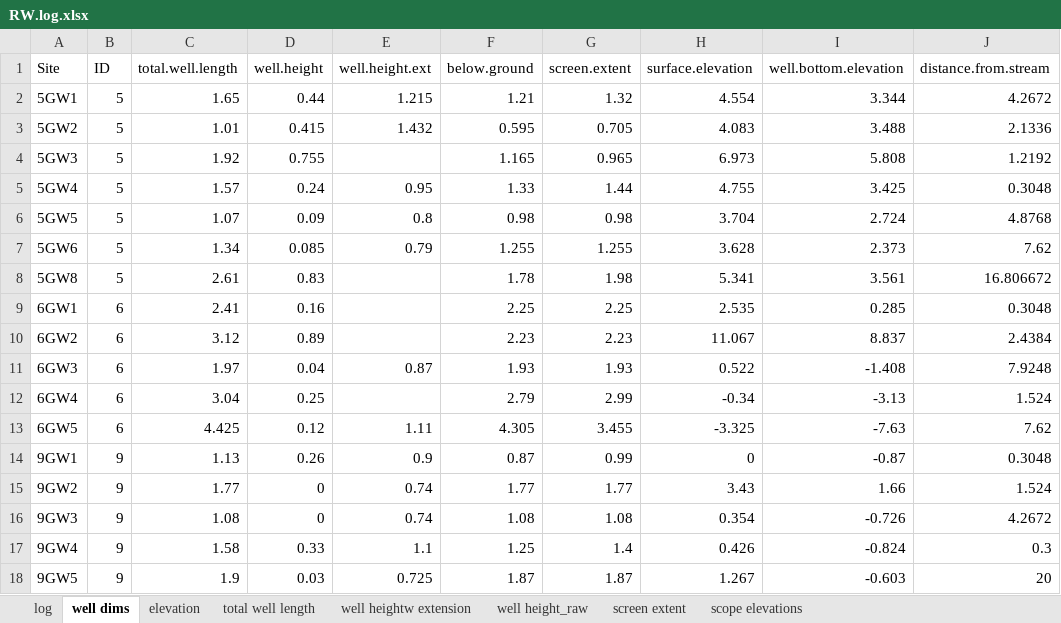
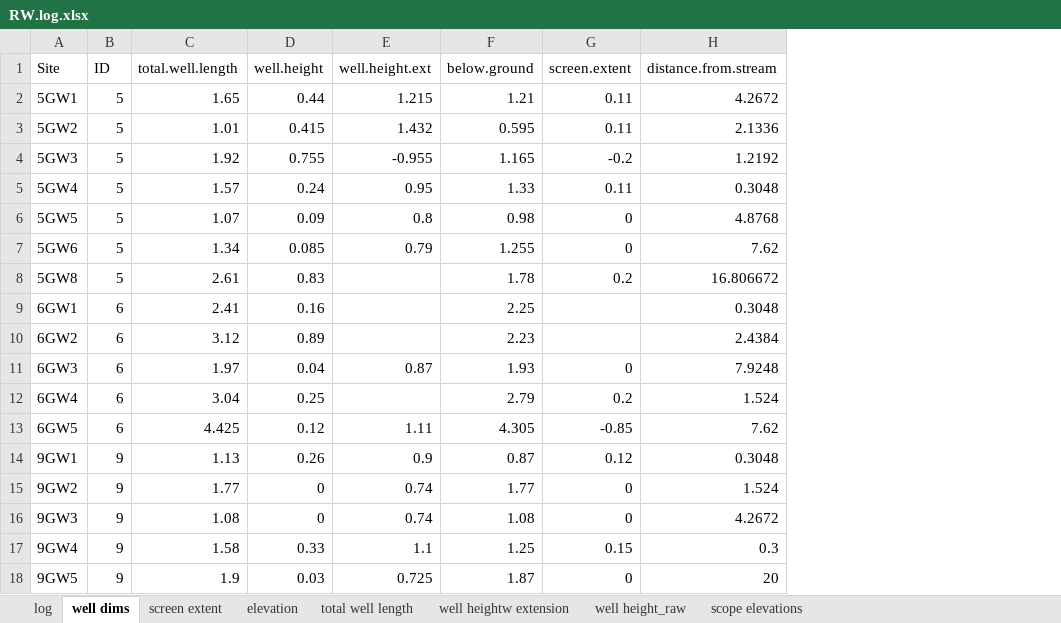
Before and after one commit to samthowley/Dissertation, an Excel workbook: 01_Raw_data/RW.log.xlsx, sheet well dims, drawn as a sheet; values as stored, in another font and other column widths than the file's, no borders; the diff names each change by its address in the sheet, - before the commit and + after, or states it on an @@ line.

```diff
--- a/01_Raw_data/RW.log.xlsx (sheet well dims)
+++ b/01_Raw_data/RW.log.xlsx (sheet well dims)
@@ sheet tab order changed: log | well dims | screen extent | elevation | total well length | well heightw extension | well height_raw | scope elevations @@
-column H (surface.elevation), rows 2-18: 4.554 | 4.083 | 6.973 | 4.755 | 3.704 | 3.628 | 5.341 | 2.535 | 11.067 | 0.522 | -0.34 | -3.325 | 0 | 3.43 | 0.354 | 0.426 | 1.267
-column I (well.bottom.elevation), rows 2-18: 3.344 | 3.488 | 5.808 | 3.425 | 2.724 | 2.373 | 3.561 | 0.285 | 8.837 | -1.408 | -3.13 | -7.63 | -0.87 | 1.66 | -0.726 | -0.824 | -0.603
-G2 (screen.extent): 1.32
+G2 (screen.extent): 0.11
-G3 (screen.extent): 0.705
+G3 (screen.extent): 0.11
-E4 (well.height.ext): (empty)
+E4 (well.height.ext): -0.955
-G4 (screen.extent): 0.965
+G4 (screen.extent): -0.2
-G5 (screen.extent): 1.44
+G5 (screen.extent): 0.11
-G6 (screen.extent): 0.98
+G6 (screen.extent): 0
-G7 (screen.extent): 1.255
+G7 (screen.extent): 0
-G8 (screen.extent): 1.98
+G8 (screen.extent): 0.2
-G9 (screen.extent): 2.25
+G9 (screen.extent): (empty)
-G10 (screen.extent): 2.23
+G10 (screen.extent): (empty)
-G11 (screen.extent): 1.93
+G11 (screen.extent): 0
-G12 (screen.extent): 2.99
+G12 (screen.extent): 0.2
-G13 (screen.extent): 3.455
+G13 (screen.extent): -0.85
-G14 (screen.extent): 0.99
+G14 (screen.extent): 0.12
-G15 (screen.extent): 1.77
+G15 (screen.extent): 0
-G16 (screen.extent): 1.08
+G16 (screen.extent): 0
-G17 (screen.extent): 1.4
+G17 (screen.extent): 0.15
-G18 (screen.extent): 1.87
+G18 (screen.extent): 0
```
Also changed, not shown: sheet log, hidden cells, 5 other files.
